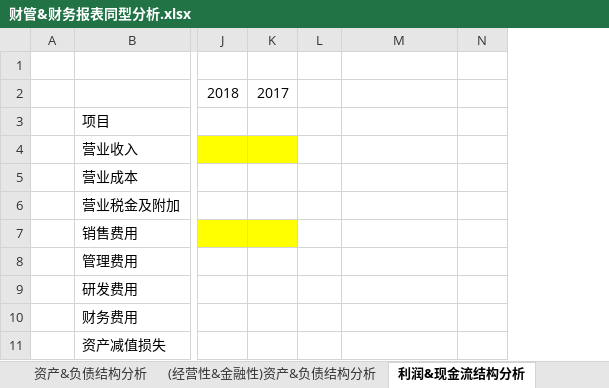
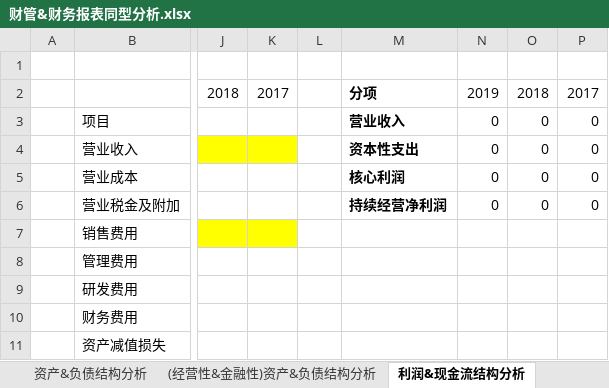
Before and after one commit to kevinwangl/private_data, an Excel workbook: funds/stocks/财管&财务报表同型分析.xlsx, sheet 利润&现金流结构分析, drawn as a sheet; only a part is shown, gaps mark what is left out; values as stored, in another font and other column widths than the file's, no borders; the diff names each change by its address in the sheet, - before the commit and + after, or states it on an @@ line.

```diff
--- a/funds/stocks/财管&财务报表同型分析.xlsx (sheet 利润&现金流结构分析)
+++ b/funds/stocks/财管&财务报表同型分析.xlsx (sheet 利润&现金流结构分析)
+column O, rows 2-6: 2018 | 0 | 0 | 0 | 0
+column P, rows 2-6: 2017 | 0 | 0 | 0 | 0
-M2: (empty)
+M2: 分项
-N2: (empty)
+N2: 2019
-M3: (empty)
+M3: 营业收入
-N3:N6: (empty)
+N3:N6: 0
-M4: (empty)
+M4: 资本性支出
-M5: (empty)
+M5: 核心利润
-M6: (empty)
+M6: 持续经营净利润
```
Also changed, not shown: funds/stocks/丽珠集团&财务报表同型分析.xlsx, funds/stocks/恒瑞医药&财务报表同型分析.xlsx, 1 other file.
